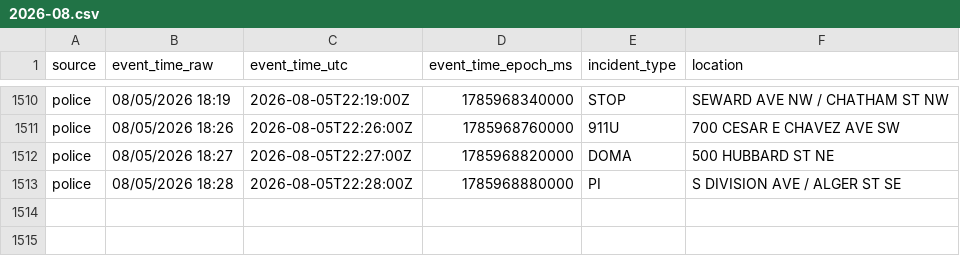
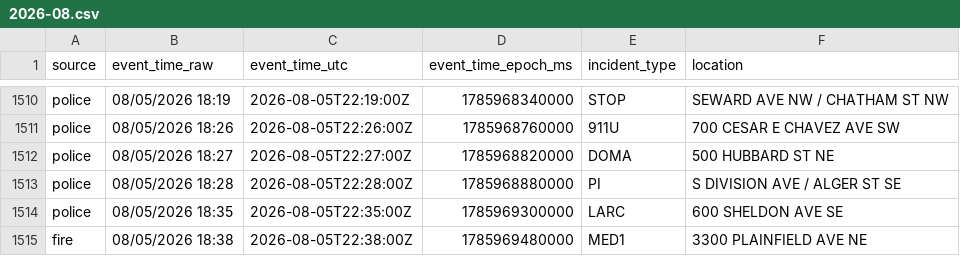
Before and after one commit to Cantica-Systems/west-michigan-dispatch, a CSV file: data/grcity/2026-08.csv, drawn as a sheet; only a part is shown, gaps mark what is left out; the diff names each change by its address in the sheet, - before the commit and + after, or states it on an @@ line.

```diff
--- a/data/grcity/2026-08.csv
+++ b/data/grcity/2026-08.csv
+row 1514: police | 08/05/2026 18:35 | 2026-08-05T22:35:00Z | 1785969300000 | LARC | 600 SHELDON AVE SE
+row 1515: fire | 08/05/2026 18:38 | 2026-08-05T22:38:00Z | 1785969480000 | MED1 | 3300 PLAINFIELD AVE NE
```
Also changed, not shown: 3 other files.
